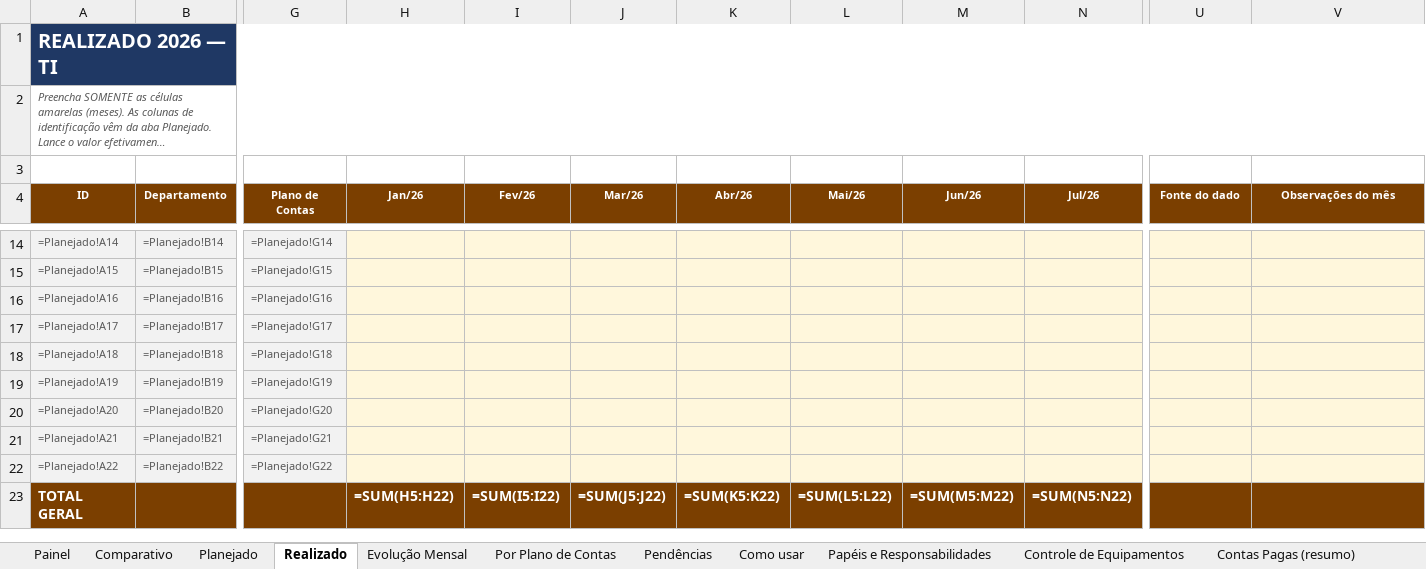
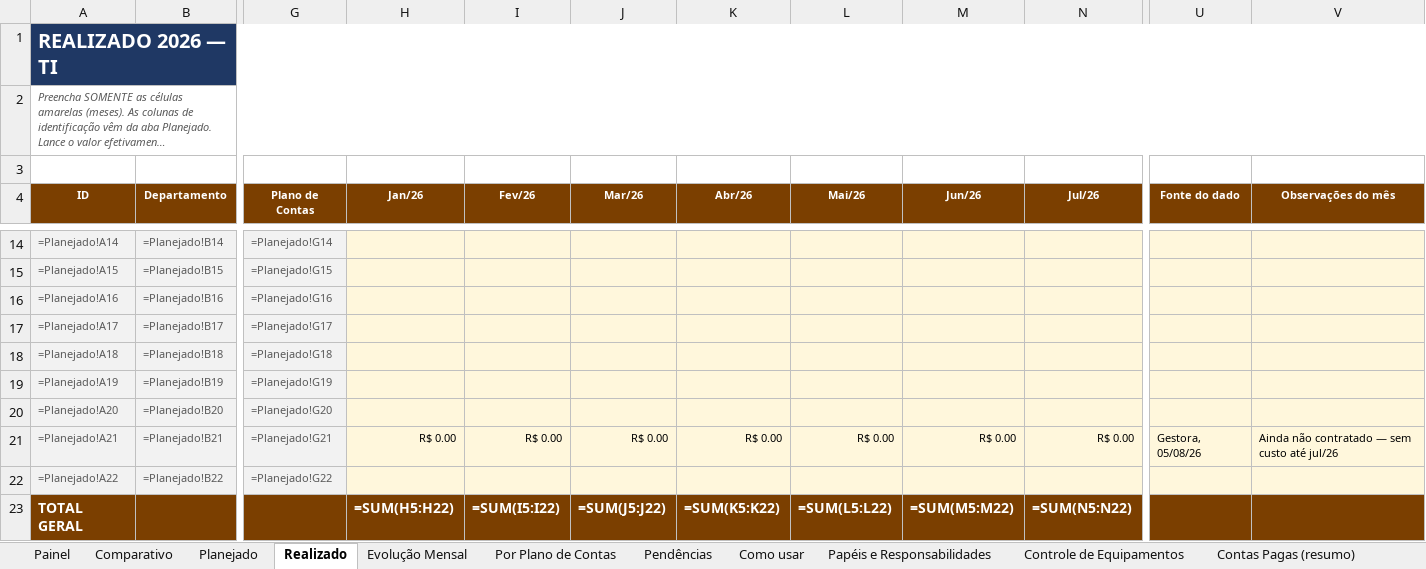
Before and after one commit to criscrabelo/Comit-, an Excel workbook: orcamento/Orcamento_TI_2026.xlsx, sheet Realizado, drawn as a sheet; only a part is shown, gaps mark what is left out; long unchanged cells end in …; values as stored, in another font and other column widths than the file's, no borders; formulas without a stored value are shown as written; the diff names each change by its address in the sheet, - before the commit and + after, or states it on an @@ line.

```diff
--- a/orcamento/Orcamento_TI_2026.xlsx (sheet Realizado)
+++ b/orcamento/Orcamento_TI_2026.xlsx (sheet Realizado)
-H21 (Jan/26): (empty)
+H21 (Jan/26): R$ 0.00
-I21 (Fev/26): (empty)
+I21 (Fev/26): R$ 0.00
-J21 (Mar/26): (empty)
+J21 (Mar/26): R$ 0.00
-K21 (Abr/26): (empty)
+K21 (Abr/26): R$ 0.00
-L21 (Mai/26): (empty)
+L21 (Mai/26): R$ 0.00
-M21 (Jun/26): (empty)
+M21 (Jun/26): R$ 0.00
-N21 (Jul/26): (empty)
+N21 (Jul/26): R$ 0.00
-U21 (Fonte do dado): (empty)
+U21 (Fonte do dado): Gestora, 05/08/26
-V21 (Observações do mês): (empty)
+V21 (Observações do mês): Ainda não contratado — sem custo até jul/26
```
Also changed, not shown: sheet Pendências, orcamento/Orcamento_JURIDICO_2026.xlsx, orcamento/Orcamento_Planejado_x_Realizado_2026.xlsx, 1 other file.
